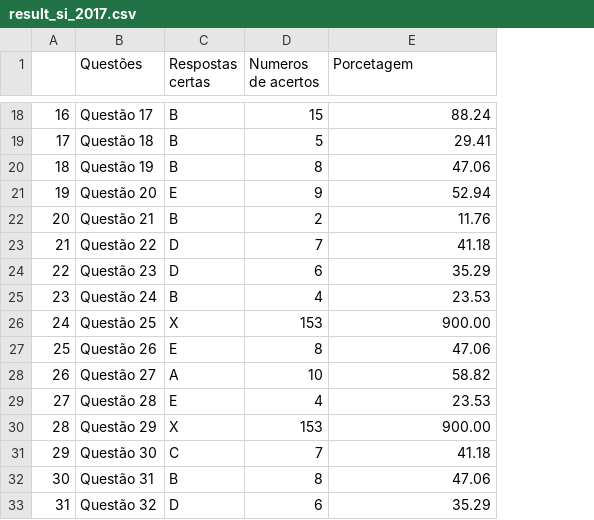
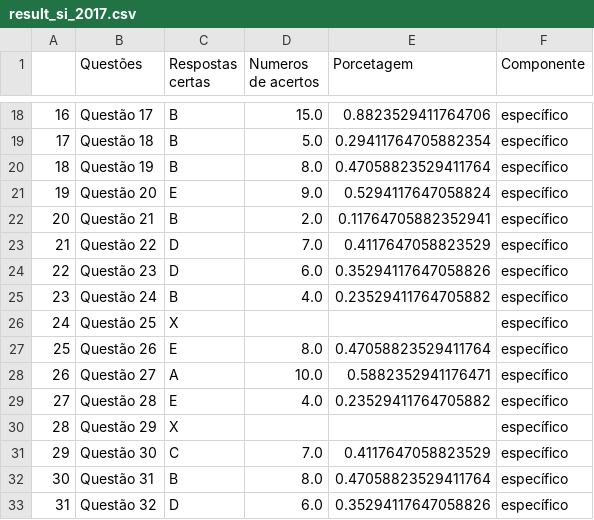
Before and after one commit to mikaelgba/data_enade, a CSV file: tcc_start/datas/result_si_2017.csv, drawn as a sheet; only a part is shown, gaps mark what is left out; the diff covers the shown part only; the diff names each change by its address in the sheet, - before the commit and + after, or states it on an @@ line.

```diff
--- a/tcc_start/datas/result_si_2017.csv
+++ b/tcc_start/datas/result_si_2017.csv
+column F (Componente), rows 18-33: all específico
-D18 (Numeros de acertos): 15
+D18 (Numeros de acertos): 15.0
-E18 (Porcetagem): 88.24
+E18 (Porcetagem): 0.8823529411764706
-D19 (Numeros de acertos): 5
+D19 (Numeros de acertos): 5.0
-E19 (Porcetagem): 29.41
+E19 (Porcetagem): 0.29411764705882354
-D20 (Numeros de acertos): 8
+D20 (Numeros de acertos): 8.0
-E20 (Porcetagem): 47.06
+E20 (Porcetagem): 0.47058823529411764
-D21 (Numeros de acertos): 9
+D21 (Numeros de acertos): 9.0
-E21 (Porcetagem): 52.94
+E21 (Porcetagem): 0.5294117647058824
-D22 (Numeros de acertos): 2
+D22 (Numeros de acertos): 2.0
-E22 (Porcetagem): 11.76
+E22 (Porcetagem): 0.11764705882352941
-D23 (Numeros de acertos): 7
+D23 (Numeros de acertos): 7.0
-E23 (Porcetagem): 41.18
+E23 (Porcetagem): 0.4117647058823529
-D24 (Numeros de acertos): 6
+D24 (Numeros de acertos): 6.0
-E24 (Porcetagem): 35.29
+E24 (Porcetagem): 0.35294117647058826
-D25 (Numeros de acertos): 4
+D25 (Numeros de acertos): 4.0
-E25 (Porcetagem): 23.53
+E25 (Porcetagem): 0.23529411764705882
-D26 (Numeros de acertos): 153
+D26 (Numeros de acertos): (empty)
-E26 (Porcetagem): 900.00
+E26 (Porcetagem): (empty)
-D27 (Numeros de acertos): 8
+D27 (Numeros de acertos): 8.0
-E27 (Porcetagem): 47.06
+E27 (Porcetagem): 0.47058823529411764
-D28 (Numeros de acertos): 10
+D28 (Numeros de acertos): 10.0
-E28 (Porcetagem): 58.82
+E28 (Porcetagem): 0.5882352941176471
-D29 (Numeros de acertos): 4
+D29 (Numeros de acertos): 4.0
-E29 (Porcetagem): 23.53
+E29 (Porcetagem): 0.23529411764705882
-D30 (Numeros de acertos): 153
+D30 (Numeros de acertos): (empty)
-E30 (Porcetagem): 900.00
+E30 (Porcetagem): (empty)
-D31 (Numeros de acertos): 7
+D31 (Numeros de acertos): 7.0
-E31 (Porcetagem): 41.18
+E31 (Porcetagem): 0.4117647058823529
-D32 (Numeros de acertos): 8
+D32 (Numeros de acertos): 8.0
-E32 (Porcetagem): 47.06
+E32 (Porcetagem): 0.47058823529411764
-D33 (Numeros de acertos): 6
+D33 (Numeros de acertos): 6.0
-E33 (Porcetagem): 35.29
+E33 (Porcetagem): 0.35294117647058826
```
Also changed, not shown: 38 edited cells elsewhere in this file, 1 other file.
